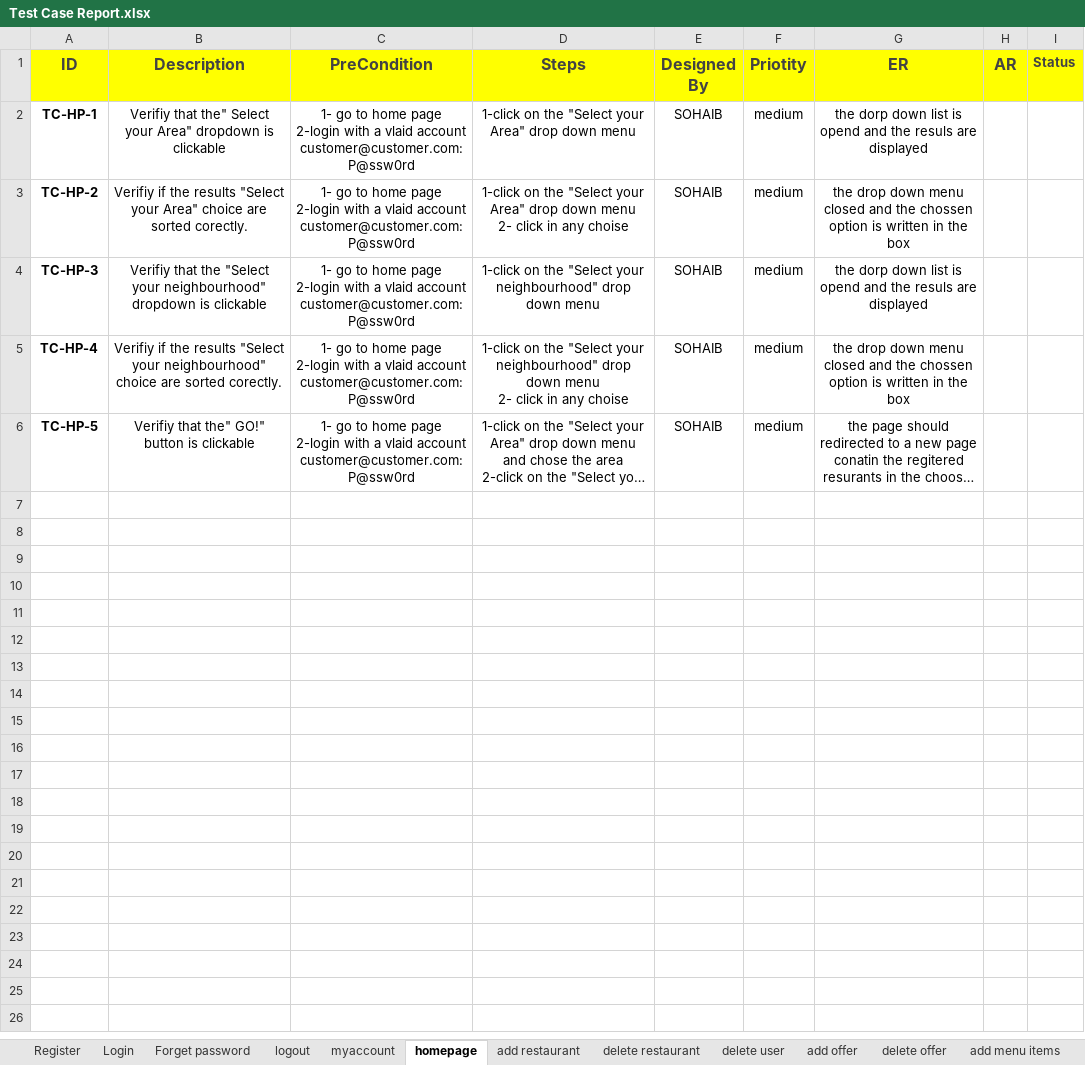
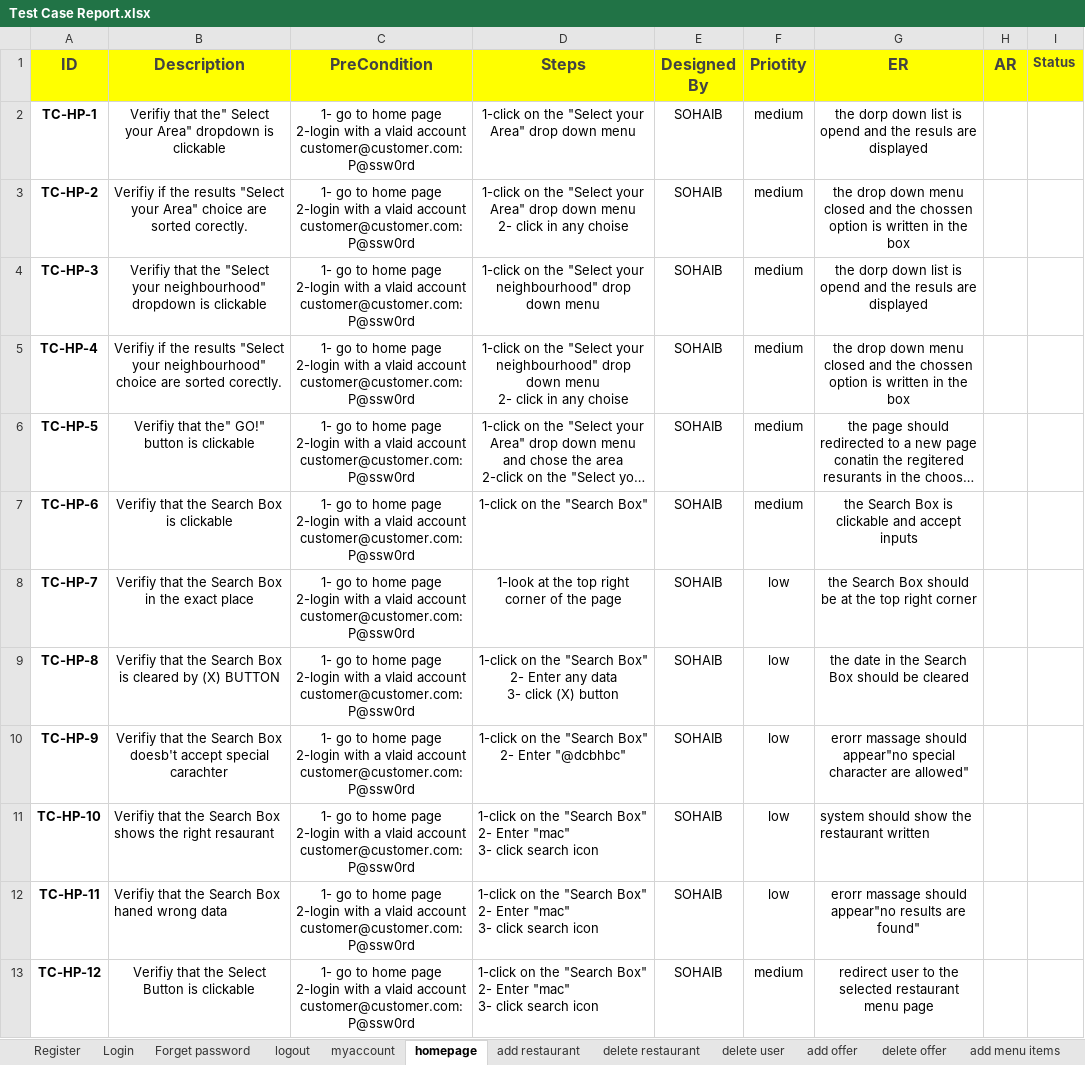
Before and after one commit to sohip-a/Foodies, an Excel workbook: 5-Testing/Test Case Report.xlsx, sheet homepage, drawn as a sheet; long unchanged cells end in …; values as stored, in another font and other column widths than the file's, no borders; ↵ is a line break in a cell; the diff names each change by its address in the sheet, - before the commit and + after, or states it on an @@ line.

```diff
--- a/5-Testing/Test Case Report.xlsx (sheet homepage)
+++ b/5-Testing/Test Case Report.xlsx (sheet homepage)
+row 7: TC-HP-6 | Verifiy that the Search Box is clickable | 1- go to home page ↵ 2-login with a vlaid account ↵ customer@customer.com:P@ssw0rd | 1-click on the "Search Box" | SOHAIB | medium | the Search Box is clickable and accept inputs
+row 8: TC-HP-7 | Verifiy that the Search Box in the exact place | 1- go to home page ↵ 2-login with a vlaid account ↵ customer@customer.com:P@ssw0rd | 1-look at the top right corner of the page | SOHAIB | low | the Search Box should be at the top right corner
+row 9: TC-HP-8 | Verifiy that the Search Box is cleared by (X) BUTTON | 1- go to home page ↵ 2-login with a vlaid account ↵ customer@customer.com:P@ssw0rd | 1-click on the "Search Box" ↵ 2- Enter any data ↵ 3- click (X) button | SOHAIB | low | the date in the Search Box should be cleared
+row 10: TC-HP-9 | Verifiy that the Search Box doesb't accept special carachter | 1- go to home page ↵ 2-login with a vlaid account ↵ customer@customer.com:P@ssw0rd | 1-click on the "Search Box" ↵ 2- Enter "@dcbhbc" | SOHAIB | low | erorr massage should appear"no special character are allowed"
+row 11: TC-HP-10 | Verifiy that the Search Box shows the right resaurant | 1- go to home page ↵ 2-login with a vlaid account ↵ customer@customer.com:P@ssw0rd | 1-click on the "Search Box" ↵ 2- Enter "mac" ↵ 3- click search icon | SOHAIB | low | system should show the restaurant written
+row 12: TC-HP-11 | Verifiy that the Search Box haned wrong data | 1- go to home page ↵ 2-login with a vlaid account ↵ customer@customer.com:P@ssw0rd | 1-click on the "Search Box" ↵ 2- Enter "mac" ↵ 3- click search icon | SOHAIB | low | erorr massage should appear"no results are found"
+row 13: TC-HP-12 | Verifiy that the Select Button is clickable | 1- go to home page ↵ 2-login with a vlaid account ↵ customer@customer.com:P@ssw0rd | 1-click on the "Search Box" ↵ 2- Enter "mac" ↵ 3- click search icon | SOHAIB | medium | redirect user to the selected restaurant menu page
```
Also changed, not shown: 2-Reqs/RTM.xlsx.
